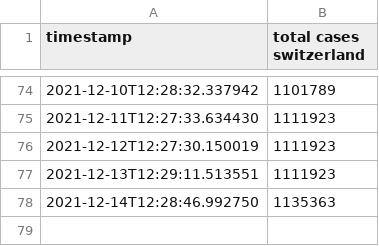
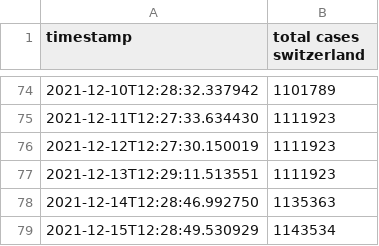
Before and after one commit to Brieden/GitHub-Actions-Data-Acquisition, a CSV file: total_cases_switzerland.csv, drawn as a sheet; only a part is shown, gaps mark what is left out; the diff names each change by its address in the sheet, - before the commit and + after, or states it on an @@ line.

Commit message:
Add changes

```diff
--- a/total_cases_switzerland.csv
+++ b/total_cases_switzerland.csv
+row 79: 2021-12-15T12:28:49.530929 | 1143534
```
